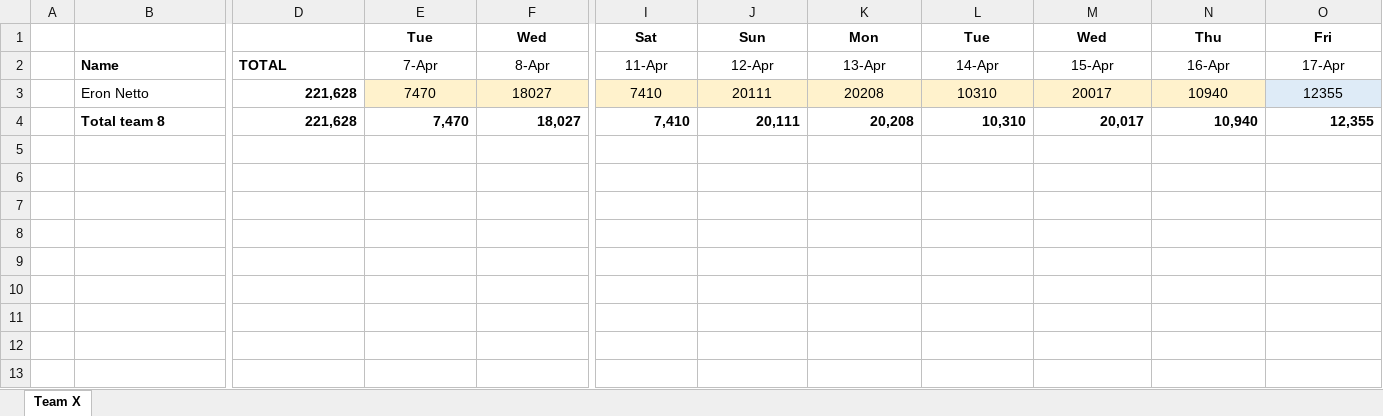
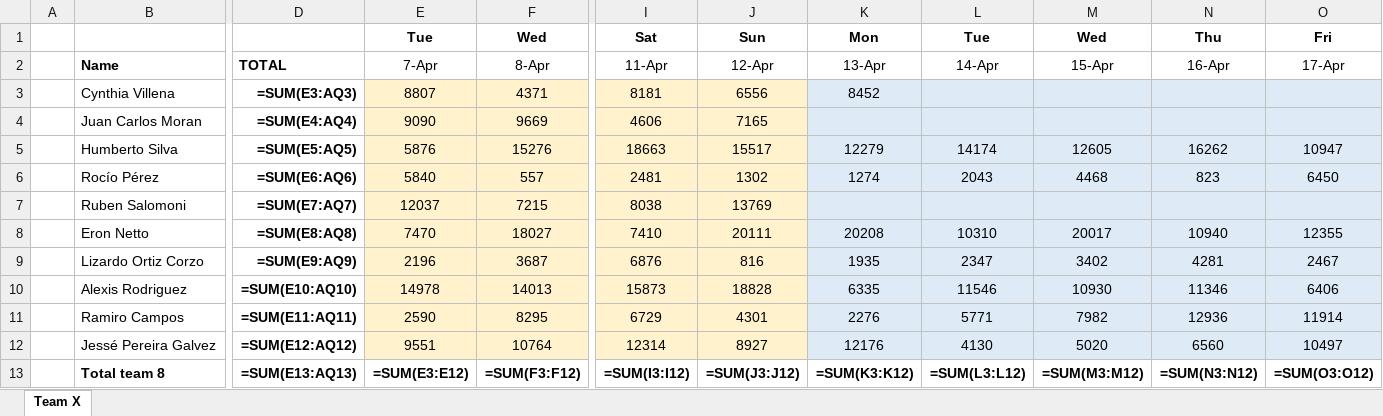
Before and after one commit to eronbfr/Team-8-STC-Nokia, an Excel workbook: step-tracking_Team8.xlsx, sheet Team X, drawn as a sheet; only a part is shown, gaps mark what is left out; values as stored, in another font and other column widths than the file's, no borders; formulas without a stored value are shown as written; removed rows and columns are numbered as before the commit, all else as after; rows hold the shown columns only; the diff names each change by its address in the sheet, - before the commit and + after, or states it on an @@ line.

```diff
--- a/step-tracking_Team8.xlsx (sheet Team X)
+++ b/step-tracking_Team8.xlsx (sheet Team X)
+row 3:  | Cynthia Villena | =SUM(E3:AQ3) | 8807 | 4371 | 8181 | 6556 | 8452
+row 4:  | Juan Carlos Moran | =SUM(E4:AQ4) | 9090 | 9669 | 4606 | 7165
+row 5:  | Humberto Silva | =SUM(E5:AQ5) | 5876 | 15276 | 18663 | 15517 | 12279 | 14174 | 12605 | 16262 | 10947
+row 6:  | Rocío Pérez | =SUM(E6:AQ6) | 5840 | 557 | 2481 | 1302 | 1274 | 2043 | 4468 | 823 | 6450
+row 7:  | Ruben Salomoni | =SUM(E7:AQ7) | 12037 | 7215 | 8038 | 13769
-D8: 221,628
+D8: =SUM(E8:AQ8)
-K8:N8 fill: #FFF2CC
+K8:N8 fill: #DEEBF7
-row 4:  | Total team 8 | 221,628 | 7,470 | 18,027 | 7,410 | 20,111 | 20,208 | 10,310 | 20,017 | 10,940 | 12,355
+row 9:  | Lizardo Ortiz Corzo | =SUM(E9:AQ9) | 2196 | 3687 | 6876 | 816 | 1935 | 2347 | 3402 | 4281 | 2467
+row 10:  | Alexis Rodriguez | =SUM(E10:AQ10) | 14978 | 14013 | 15873 | 18828 | 6335 | 11546 | 10930 | 11346 | 6406
+row 11:  | Ramiro Campos | =SUM(E11:AQ11) | 2590 | 8295 | 6729 | 4301 | 2276 | 5771 | 7982 | 12936 | 11914
+row 12:  | Jessé Pereira Galvez | =SUM(E12:AQ12) | 9551 | 10764 | 12314 | 8927 | 12176 | 4130 | 5020 | 6560 | 10497
+row 13:  | Total team 8 | =SUM(E13:AQ13) | =SUM(E3:E12) | =SUM(F3:F12) | =SUM(I3:I12) | =SUM(J3:J12) | =SUM(K3:K12) | =SUM(L3:L12) | =SUM(M3:M12) | =SUM(N3:N12) | =SUM(O3:O12)
```
Also changed, not shown: 1 other file.
